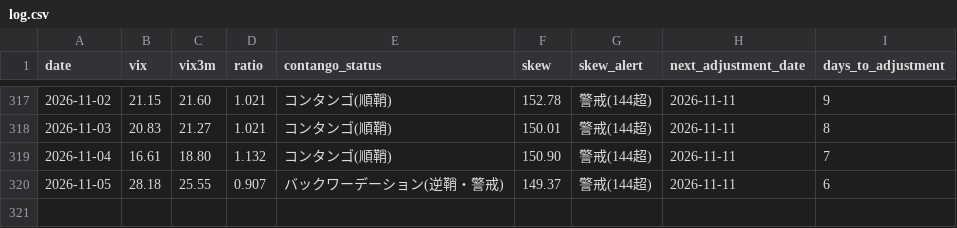
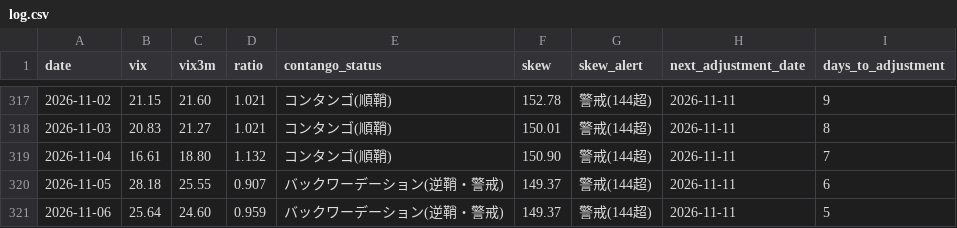
Before and after one commit to Shihooow/vix-dashboard, a CSV file: log.csv, drawn as a sheet; only a part is shown, gaps mark what is left out.

```diff
--- a/log.csv
+++ b/log.csv
@@ -320 +320,2 @@
 2026-11-05,28.18,25.55,0.907,バックワーデーション(逆鞘・警戒),149.37,警戒(144超),2026-11-11,6
+2026-11-06,25.64,24.60,0.959,バックワーデーション(逆鞘・警戒),149.37,警戒(144超),2026-11-11,5
```
Also changed, not shown: 4 other files.
